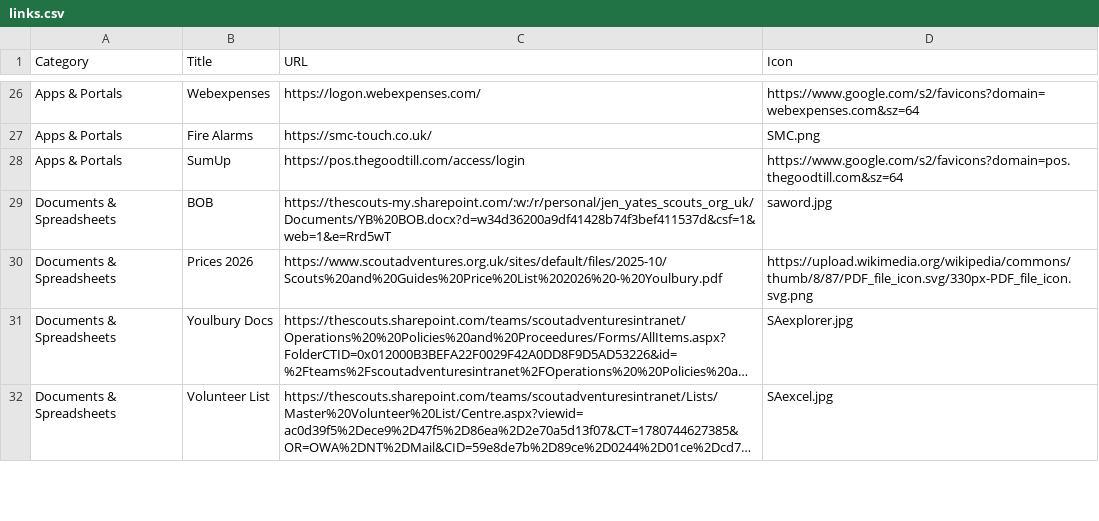
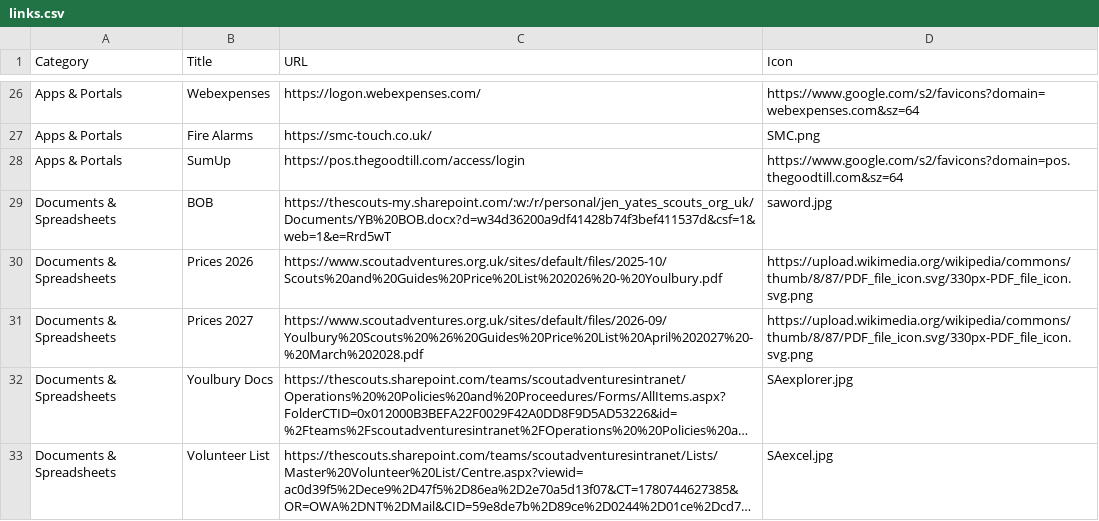
Before and after one commit to jennyy8s-youlbury/jen-homepage, a CSV file: links.csv, drawn as a sheet; only a part is shown, gaps mark what is left out; long unchanged cells end in …; the diff names each change by its address in the sheet, - before the commit and + after, or states it on an @@ line.

Commit message:
Update links.csv

```diff
--- a/links.csv
+++ b/links.csv
+row 31: Documents & Spreadsheets | Prices 2027 | https://www.scoutadventures.org.uk/sites/default/files/2026-09/Youlbury%20Scouts%20%26%20Guides%20Price%20List%20April%202027%20-%20March%202028.pdf | https://upload.wikimedia.org/wikipedia/commons/thumb/8/87/PDF_file_icon.svg/330px-PDF_file_icon.svg.png
```
